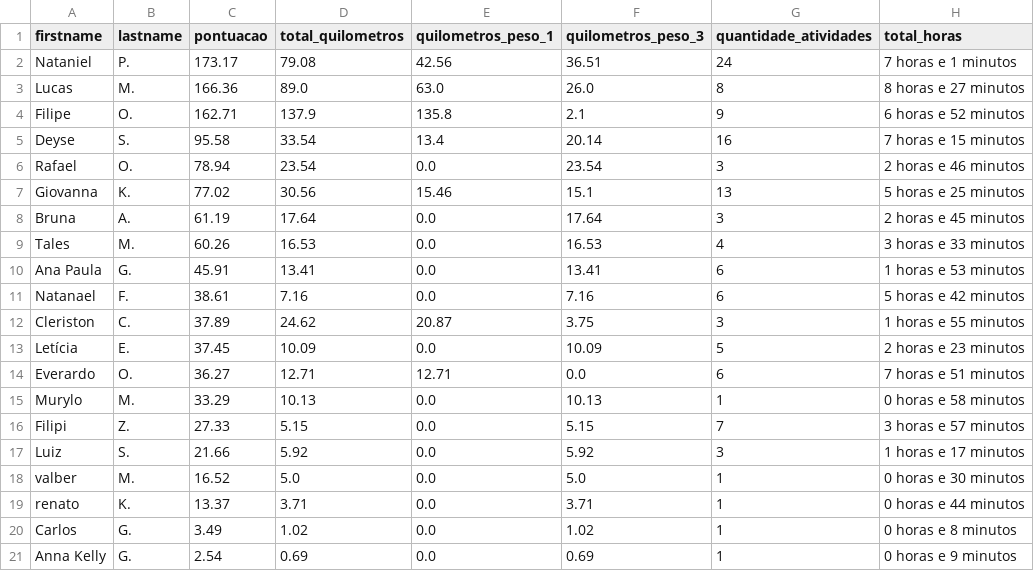
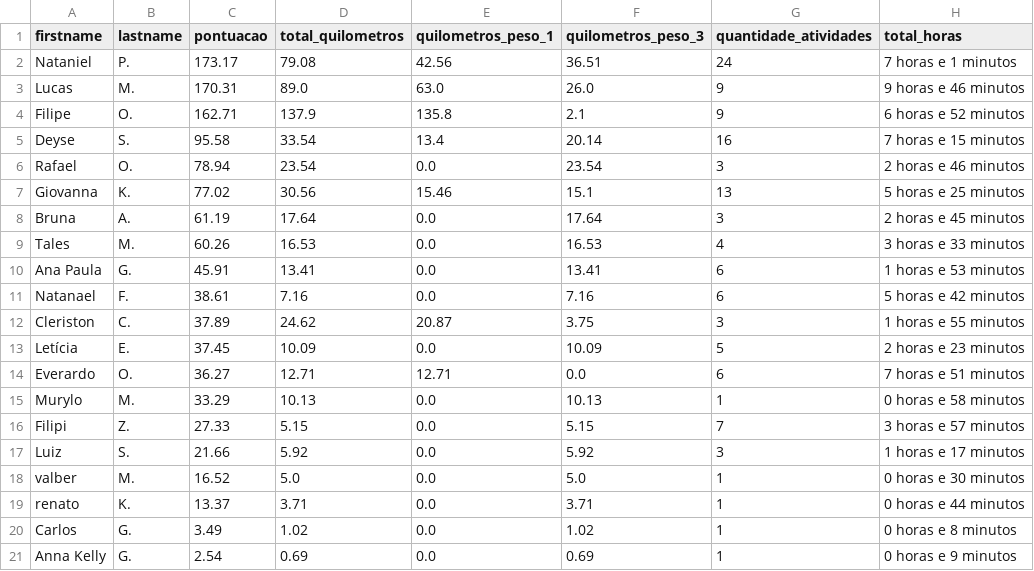
Before and after one commit to test7373/python-strava-champion, a CSV file: participant_scores_with_details.csv, drawn as a sheet.

```diff
--- a/participant_scores_with_details.csv
+++ b/participant_scores_with_details.csv
@@ -2,3 +2,3 @@ firstname,lastname,pontuacao,total_quilometros,quilometros_peso_1,quilometros_pe
 Nataniel,P.,173.17,79.08,42.56,36.51,24,7 horas e 1 minutos
-Lucas,M.,166.36,89.0,63.0,26.0,8,8 horas e 27 minutos
+Lucas,M.,170.31,89.0,63.0,26.0,9,9 horas e 46 minutos
 Filipe,O.,162.71,137.9,135.8,2.1,9,6 horas e 52 minutos
```
Also changed, not shown: unique_activities.csv, unique_activities_old.csv, 1 other file.
